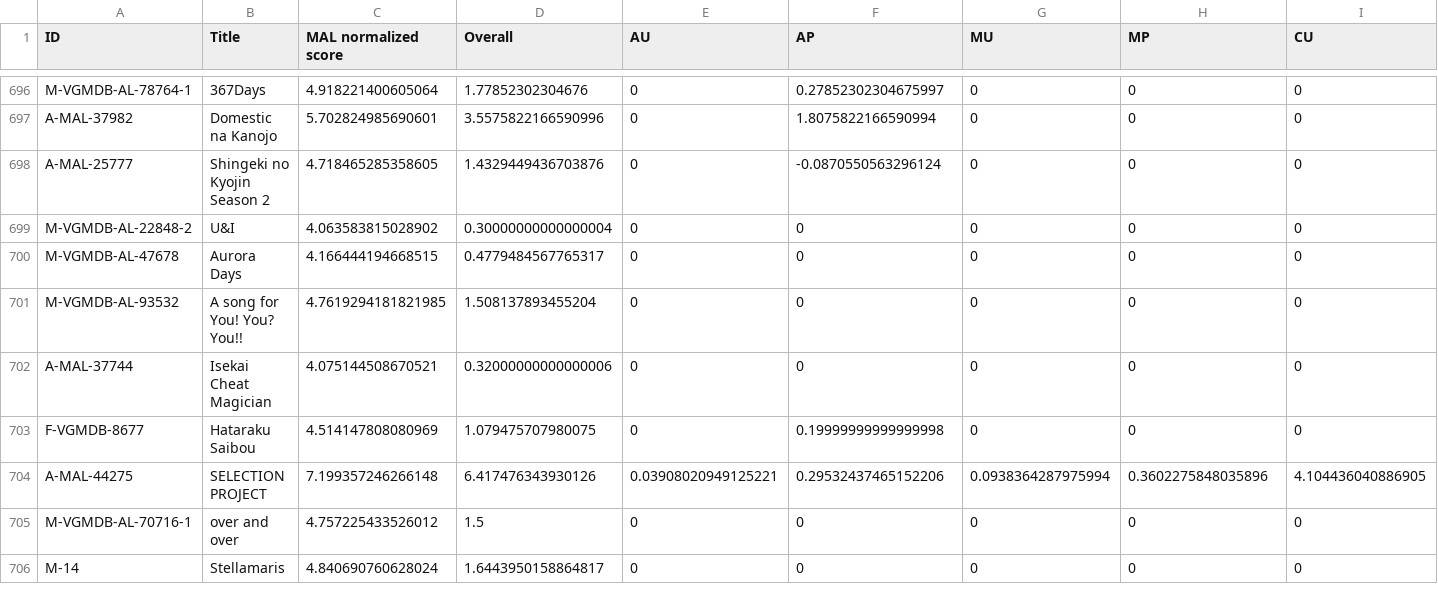
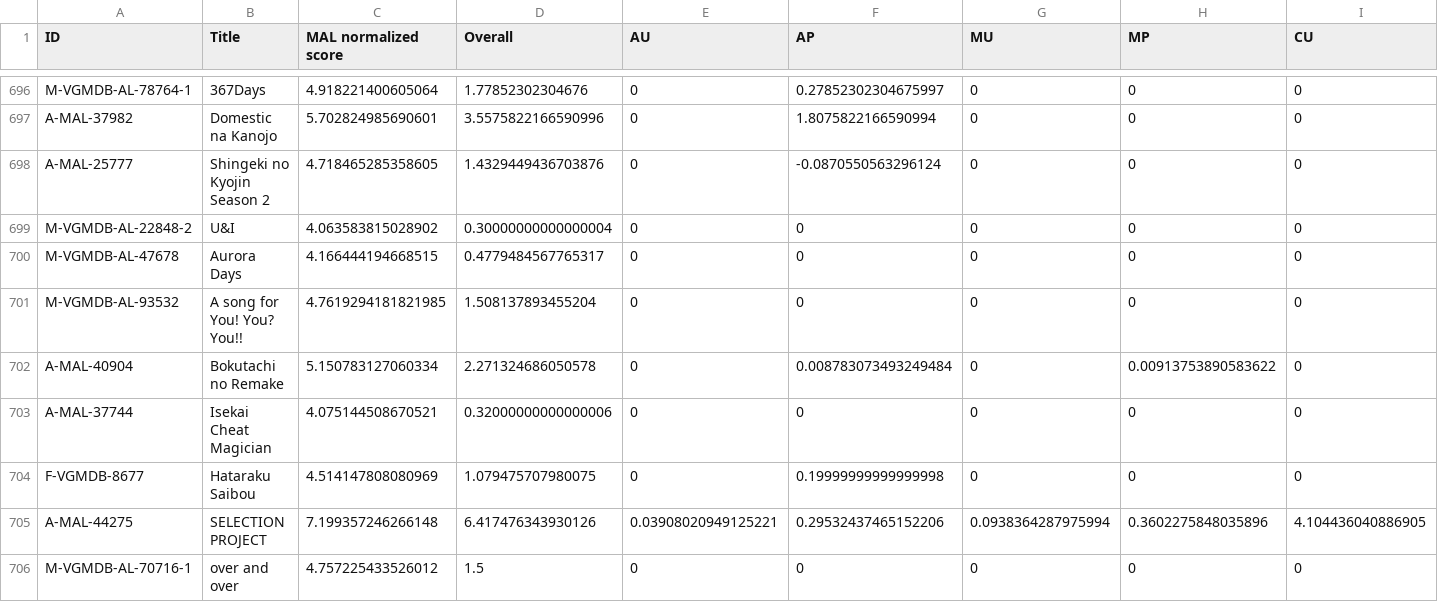
Before and after one commit to btmxh/nrs-impl, a CSV file: output/nrs.csv, drawn as a sheet; only a part is shown, gaps mark what is left out; the shorter side is filled out with more unchanged rows; rows hold the shown columns only; the diff names each change by its address in the sheet, - before the commit and + after, or states it on an @@ line.

Commit message:
[rank] Bokutachi no Remake

```diff
--- a/output/nrs.csv
+++ b/output/nrs.csv
+row 702: A-MAL-40904 | Bokutachi no Remake | 5.150783127060334 | 2.271324686050578 | 0 | 0.008783073493249484 | 0 | 0.00913753890583622 | 0
```
Also changed, not shown: 5 other files.
